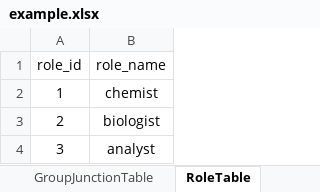
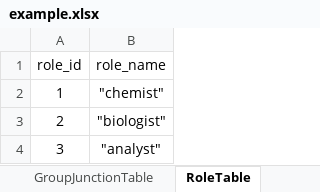
Before and after one commit to satchelfrost/PythonSQL-Excel, an Excel workbook: example.xlsx, sheet RoleTable, drawn as a sheet; values as stored, in another font and other column widths than the file's, no borders; the diff names each change by its address in the sheet, - before the commit and + after, or states it on an @@ line.

```diff
--- a/example.xlsx (sheet RoleTable)
+++ b/example.xlsx (sheet RoleTable)
-B2 (role_name): chemist
+B2 (role_name): "chemist"
-B3 (role_name): biologist
+B3 (role_name): "biologist"
-B4 (role_name): analyst
+B4 (role_name): "analyst"
```
Also changed, not shown: sheet UserTable, sheet RoleJunctionTable, sheet GroupJunctionTable, sheet GroupTable, 3 other files.
